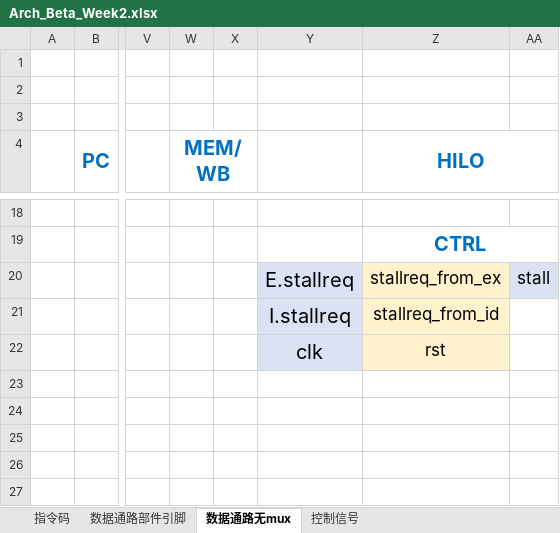
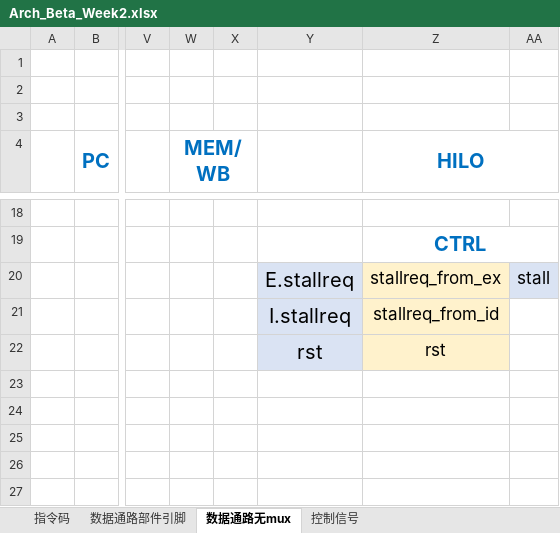
Before and after one commit to Eric-Ma-7/SaintPU, an Excel workbook: doc/Arch_Beta_Week2.xlsx, sheet 数据通路无mux, drawn as a sheet; only a part is shown, gaps mark what is left out; values as stored, in another font and other column widths than the file's, no borders; the diff names each change by its address in the sheet, - before the commit and + after, or states it on an @@ line.

```diff
--- a/doc/Arch_Beta_Week2.xlsx (sheet 数据通路无mux)
+++ b/doc/Arch_Beta_Week2.xlsx (sheet 数据通路无mux)
-Y22: clk
+Y22: rst
```
Also changed, not shown: charts or pictures, 3 other files.
